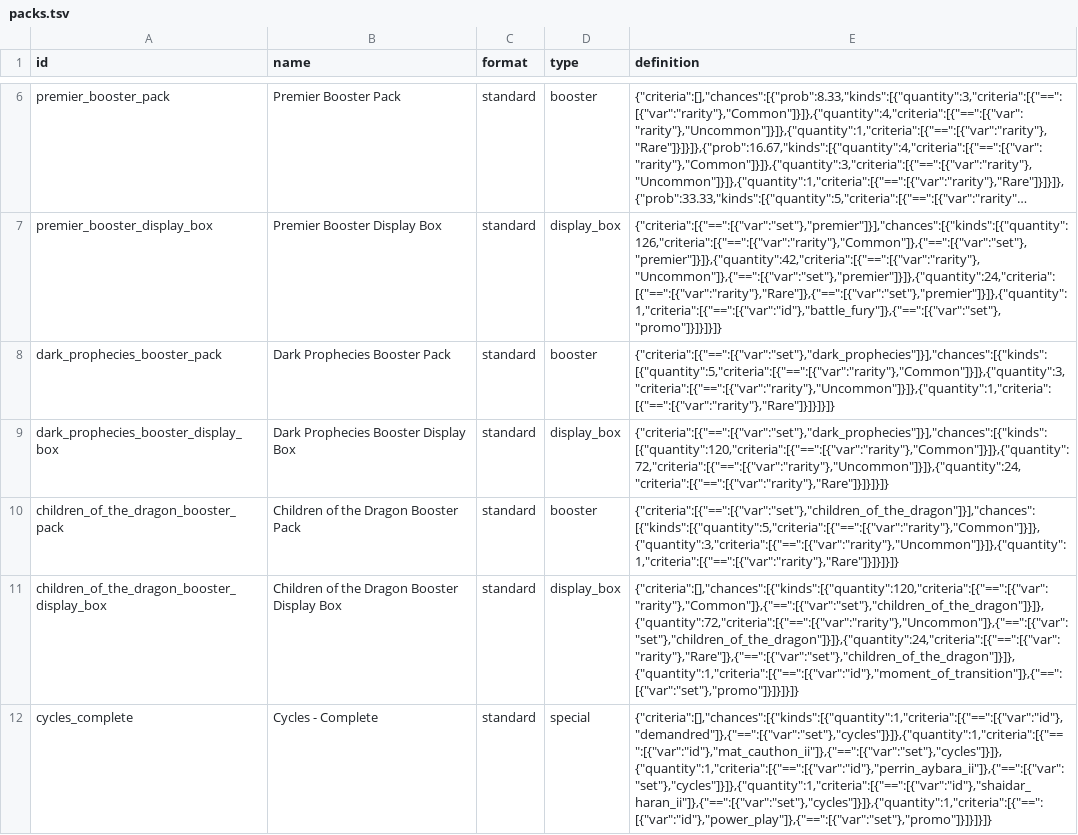
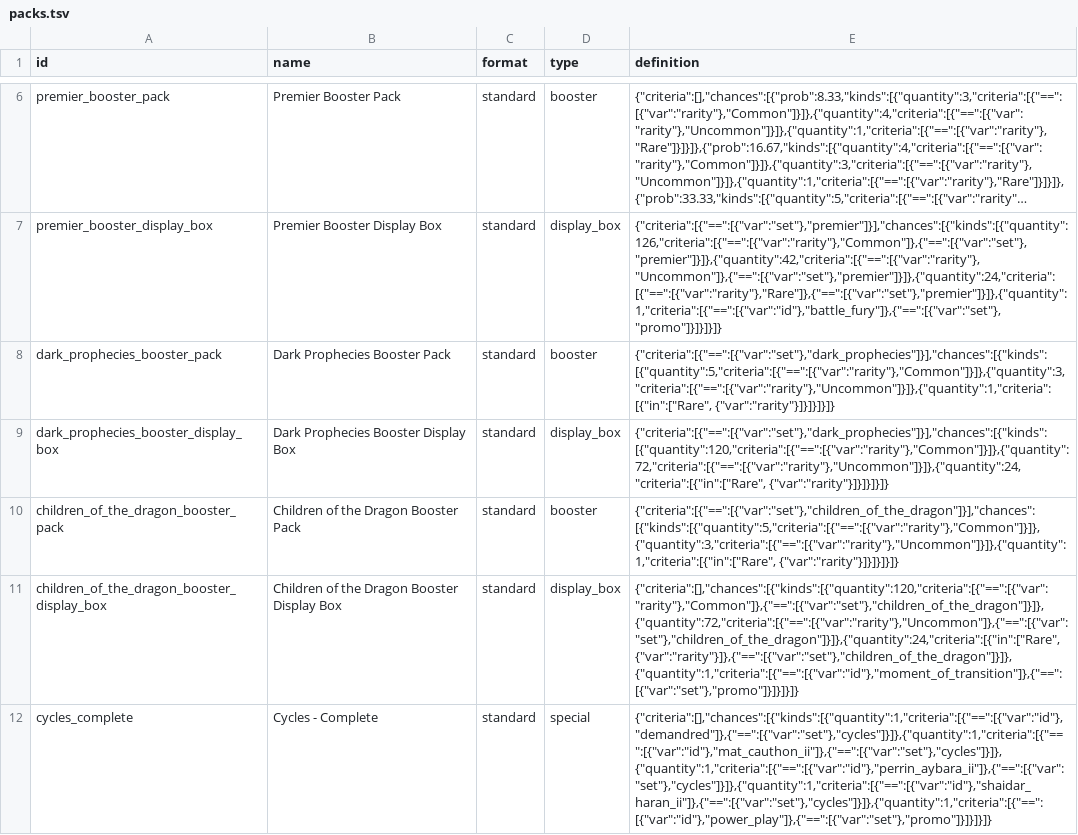
Before and after one commit to lackey-plugins/wheel-of-time, a TSV file: data/packs.tsv, drawn as a sheet; only a part is shown, gaps mark what is left out; long unchanged cells end in …; the diff covers the shown part only; the diff names each change by its address in the sheet, - before the commit and + after, or states it on an @@ line.

Commit message:
Updated packs

```diff
--- a/data/packs.tsv
+++ b/data/packs.tsv
-E8 (definition): {"criteria":[{"==":[{"var":"set"},"dark_prophecies"]}],"chances":[{"kinds":[{"quantity":5,"criteria":[{"==":[{"var":"rarity"},"Common"]}]},{"quantity":3,"criteria":[{"==":[{"var":"rarity"},"Uncommon"]}]},{"quantity":1,"criteria":[{"==":[{"var":"rarity"},"Rare"]}]}]}]}
+E8 (definition): {"criteria":[{"==":[{"var":"set"},"dark_prophecies"]}],"chances":[{"kinds":[{"quantity":5,"criteria":[{"==":[{"var":"rarity"},"Common"]}]},{"quantity":3,"criteria":[{"==":[{"var":"rarity"},"Uncommon"]}]},{"quantity":1,"criteria":[{"in":["Rare", {"var":"rarity"}]}]}]}]}
-E9 (definition): {"criteria":[{"==":[{"var":"set"},"dark_prophecies"]}],"chances":[{"kinds":[{"quantity":120,"criteria":[{"==":[{"var":"rarity"},"Common"]}]},{"quantity":72,"criteria":[{"==":[{"var":"rarity"},"Uncommon"]}]},{"quantity":24,"criteria":[{"==":[{"var":"rarity"},"Rare"]}]}]}]}
+E9 (definition): {"criteria":[{"==":[{"var":"set"},"dark_prophecies"]}],"chances":[{"kinds":[{"quantity":120,"criteria":[{"==":[{"var":"rarity"},"Common"]}]},{"quantity":72,"criteria":[{"==":[{"var":"rarity"},"Uncommon"]}]},{"quantity":24,"criteria":[{"in":["Rare", {"var":"rarity"}]}]}]}]}
-E10 (definition): {"criteria":[{"==":[{"var":"set"},"children_of_the_dragon"]}],"chances":[{"kinds":[{"quantity":5,"criteria":[{"==":[{"var":"rarity"},"Common"]}]},{"quantity":3,"criteria":[{"==":[{"var":"rarity"},"Uncommon"]}]},{"quantity":1,"criteria":[{"==":[{"var":"rarity"},"Rare"]}]}]}]}
+E10 (definition): {"criteria":[{"==":[{"var":"set"},"children_of_the_dragon"]}],"chances":[{"kinds":[{"quantity":5,"criteria":[{"==":[{"var":"rarity"},"Common"]}]},{"quantity":3,"criteria":[{"==":[{"var":"rarity"},"Uncommon"]}]},{"quantity":1,"criteria":[{"in":["Rare", {"var":"rarity"}]}]}]}]}
-E11 (definition): {"criteria":[],"chances":[{"kinds":[{"quantity":120,"criteria":[{"==":[{"var":"rarity"},"Common"]},{"==":[{"var":"set"},"children_of_the_dragon"]}]},{"quantity":72,"criteria":[{"==":[{"var":"rarity"},"Uncommon"]},{"==":[{"var":"set"},"children_of_the_dragon"]}]},{"quantity":24,"criteria":[{"==":[{"var":"rarity"},"Rare"]},{"==":[{"var":"set"},"children_of_the_dragon"]}]},{"quantity":1,"criteria":[{"==":[{"var":"id"},"moment_of_transition"]},{"==":[{"var":"set"},"promo"]}]}]}]}
+E11 (definition): {"criteria":[],"chances":[{"kinds":[{"quantity":120,"criteria":[{"==":[{"var":"rarity"},"Common"]},{"==":[{"var":"set"},"children_of_the_dragon"]}]},{"quantity":72,"criteria":[{"==":[{"var":"rarity"},"Uncommon"]},{"==":[{"var":"set"},"children_of_the_dragon"]}]},{"quantity":24,"criteria":[{"in":["Rare", {"var":"rarity"}]},{"==":[{"var":"set"},"children_of_the_dragon"]}]},{"quantity":1,"criteria":[{"==":[{"var":"id"},"moment_of_transition"]},{"==":[{"var":"set"},"promo"]}]}]}]}
```
Also changed, not shown: 3 edited cells elsewhere in this file.
